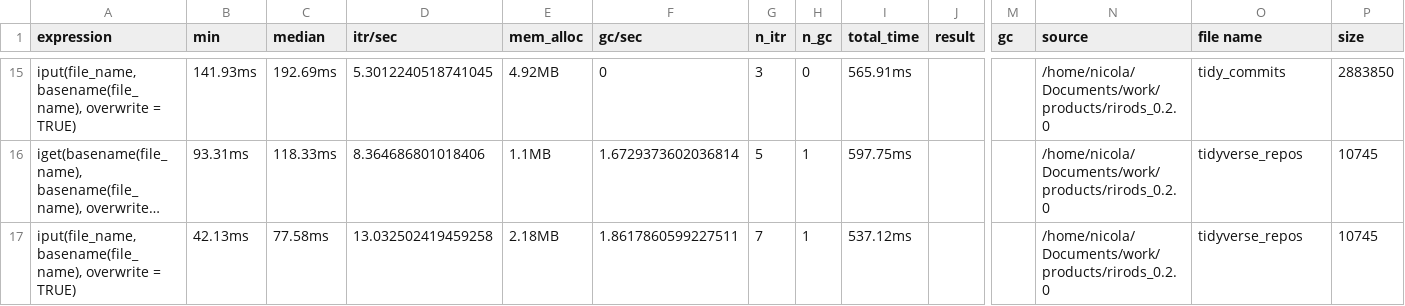
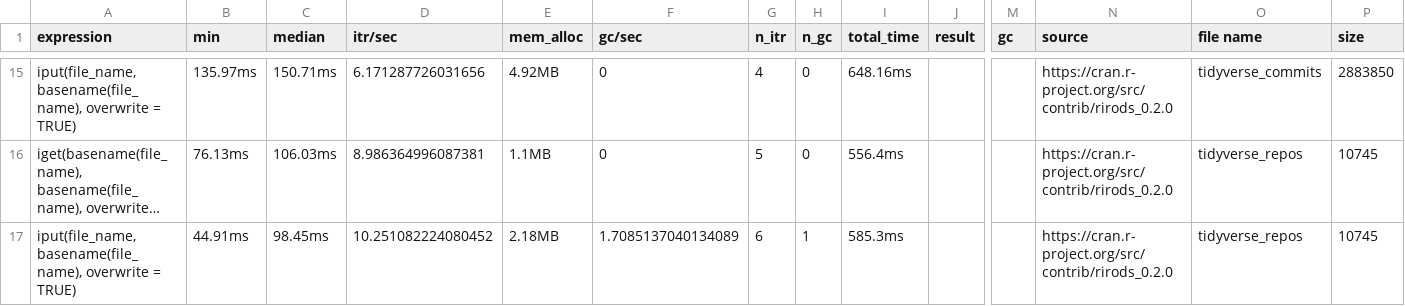
Before and after one commit to FAIReLABS/iRODS4R, a CSV file: posts/rirods-0-2-0/data/http-files.csv, drawn as a sheet; only a part is shown, gaps mark what is left out; long unchanged cells end in …; the diff covers the shown part only; the diff names each change by its address in the sheet, - before the commit and + after, or states it on an @@ line.

Commit message:
update to CRAN source

```diff
--- a/posts/rirods-0-2-0/data/http-files.csv
+++ b/posts/rirods-0-2-0/data/http-files.csv
-B15 (min): 141.93ms
+B15 (min): 135.97ms
-C15 (median): 192.69ms
+C15 (median): 150.71ms
-D15 (itr/sec): 5.3012240518741045
+D15 (itr/sec): 6.171287726031656
-G15 (n_itr): 3
+G15 (n_itr): 4
-I15 (total_time): 565.91ms
+I15 (total_time): 648.16ms
-N15:N17 (source): /home/nicola/Documents/work/products/rirods_0.2.0
+N15:N17 (source): https://cran.r-project.org/src/contrib/rirods_0.2.0
-O15 (file name): tidy_commits
+O15 (file name): tidyverse_commits
-B16 (min): 93.31ms
+B16 (min): 76.13ms
-C16 (median): 118.33ms
+C16 (median): 106.03ms
-D16 (itr/sec): 8.364686801018406
+D16 (itr/sec): 8.986364996087381
-F16 (gc/sec): 1.6729373602036814
+F16 (gc/sec): 0
-H16 (n_gc): 1
+H16 (n_gc): 0
-I16 (total_time): 597.75ms
+I16 (total_time): 556.4ms
-B17 (min): 42.13ms
+B17 (min): 44.91ms
-C17 (median): 77.58ms
+C17 (median): 98.45ms
-D17 (itr/sec): 13.032502419459258
+D17 (itr/sec): 10.251082224080452
-F17 (gc/sec): 1.8617860599227511
+F17 (gc/sec): 1.7085137040134089
-G17 (n_itr): 7
+G17 (n_itr): 6
-I17 (total_time): 537.12ms
+I17 (total_time): 585.3ms
```
Also changed, not shown: 3 added rows, 3 removed rows and 64 edited cells elsewhere in this file, 16 other files.
